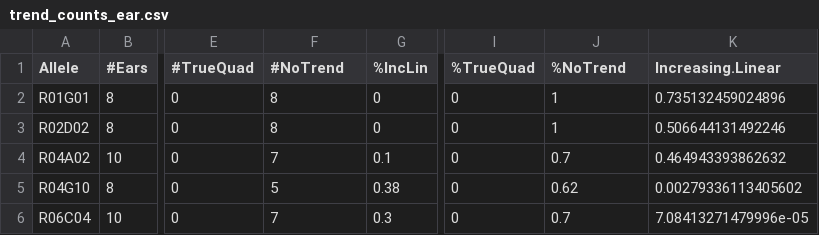
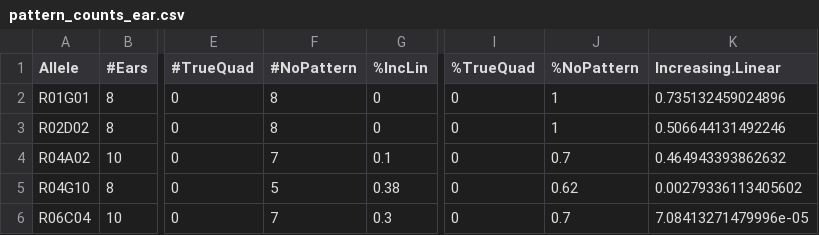
Before and after one commit to fowler-lab-osu/EarScape, a CSV file: Posthoc_Analysis/pattern_counts_ear.csv (was Posthoc_Analysis/trend_counts_ear.csv), drawn as a sheet; only a part is shown, gaps mark what is left out; the diff names each change by its address in the sheet, - before the commit and + after, or states it on an @@ line.

```diff
--- a/Posthoc_Analysis/trend_counts_ear.csv
+++ b/Posthoc_Analysis/pattern_counts_ear.csv
-F1: #NoTrend
+F1: #NoPattern
-J1: %NoTrend
+J1: %NoPattern
```
Also changed, not shown: Posthoc_Analysis/pattern_counts_pollen.csv, 2 other files.
